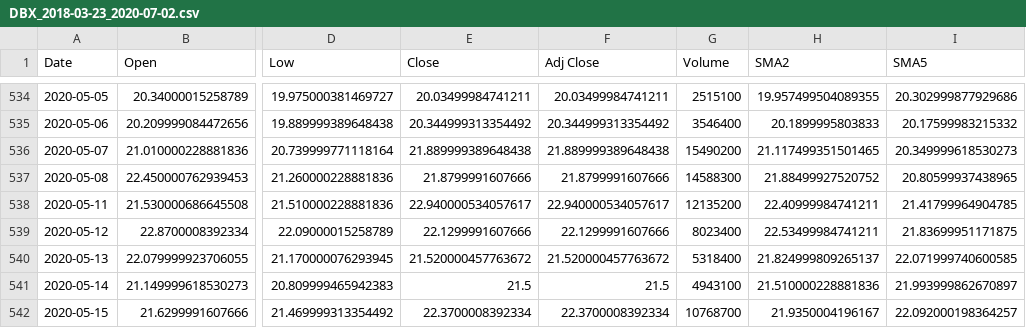
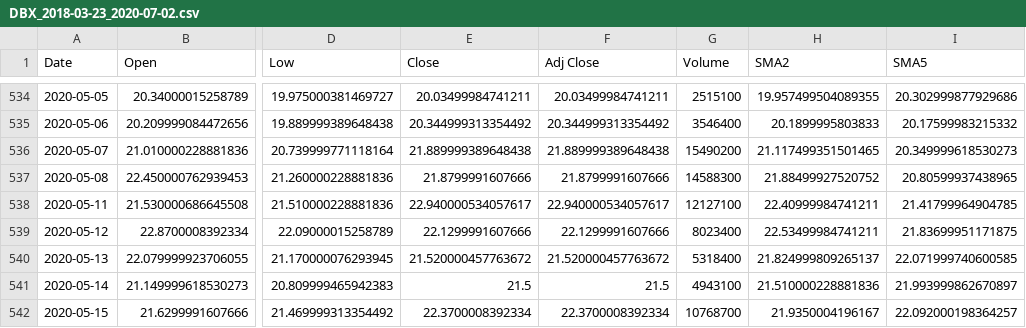
Before and after one commit to zwerb/stock_analysis, a CSV file: stock_files/DBX_2018-03-23_2020-07-02.csv, drawn as a sheet; only a part is shown, gaps mark what is left out; the diff names each change by its address in the sheet, - before the commit and + after, or states it on an @@ line.

```diff
--- a/stock_files/DBX_2018-03-23_2020-07-02.csv
+++ b/stock_files/DBX_2018-03-23_2020-07-02.csv
-G538 (Volume): 12135200
+G538 (Volume): 12127100
```
Also changed, not shown: stock_files/SHOP_2015-05-20_2020-07-02.csv, stock_files/SNAP_2017-03-02_2020-07-02.csv, 30 other files.
